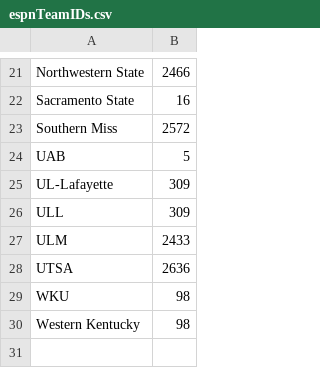
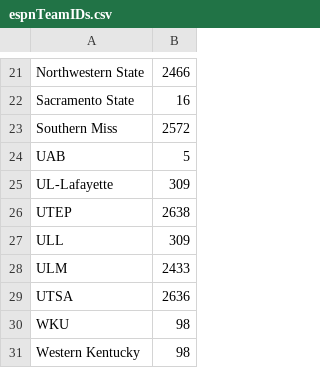
Before and after one commit to ntruppel/gtpdd, a CSV file: csv/espnTeamIDs.csv, drawn as a sheet; only a part is shown, gaps mark what is left out.

Commit message:
Support of Tech as away team, plus additional misc changes

```diff
--- a/csv/espnTeamIDs.csv
+++ b/csv/espnTeamIDs.csv
@@ -25,2 +25,3 @@ UAB,5
 UL-Lafayette,309
+UTEP,2638
 ULL,309
```
Also changed, not shown: 7 other files.
